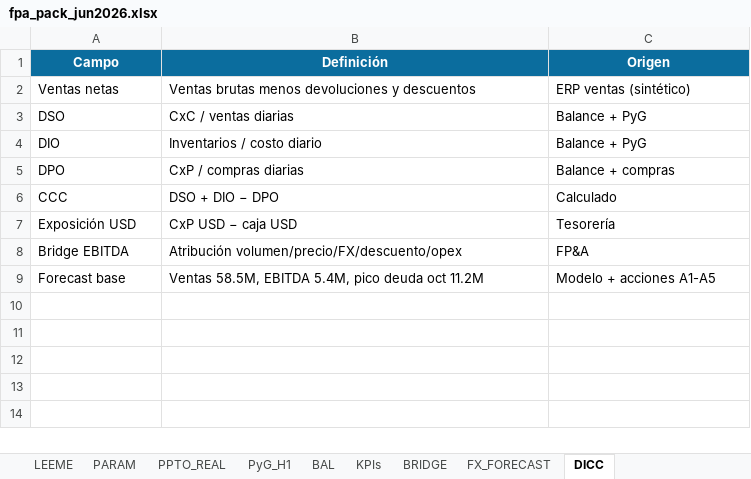
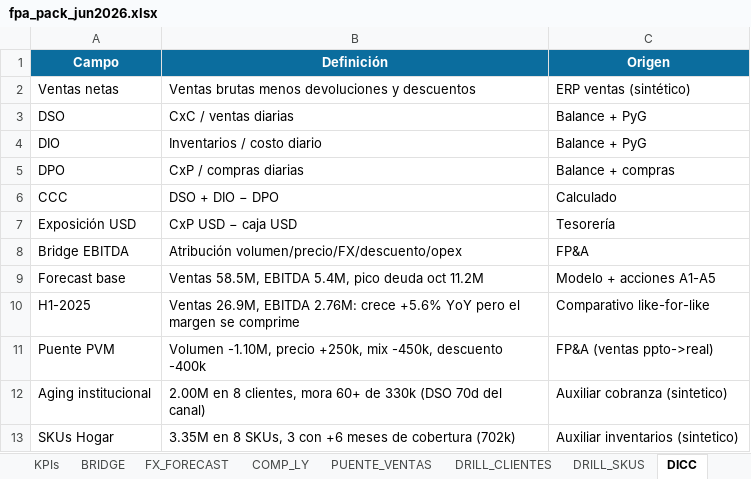
Before and after one commit to Fjgl96/Fjgl96.github.io, an Excel workbook: assets/demo/fpa-pack/fpa_pack_jun2026.xlsx, sheet DICC, drawn as a sheet; values as stored, in another font and other column widths than the file's, no borders; the diff names each change by its address in the sheet, - before the commit and + after, or states it on an @@ line.

Commit message:
FP&A Pack V2: comparativo LY, puente PVM, drill-down clientes y SKUs

```diff
--- a/assets/demo/fpa-pack/fpa_pack_jun2026.xlsx (sheet DICC)
+++ b/assets/demo/fpa-pack/fpa_pack_jun2026.xlsx (sheet DICC)
+sheet tab: COMP_LY
+sheet tab: PUENTE_VENTAS
+sheet tab: DRILL_CLIENTES
+sheet tab: DRILL_SKUS
+row 10: H1-2025 | Ventas 26.9M, EBITDA 2.76M: crece +5.6% YoY pero el margen se comprime | Comparativo like-for-like
+row 11: Puente PVM | Volumen -1.10M, precio +250k, mix -450k, descuento -400k | FP&A (ventas ppto->real)
+row 12: Aging institucional | 2.00M en 8 clientes, mora 60+ de 330k (DSO 70d del canal) | Auxiliar cobranza (sintetico)
+row 13: SKUs Hogar | 3.35M en 8 SKUs, 3 con +6 meses de cobertura (702k) | Auxiliar inventarios (sintetico)
```
Also changed, not shown: sheet LEEME, 10 other files.
